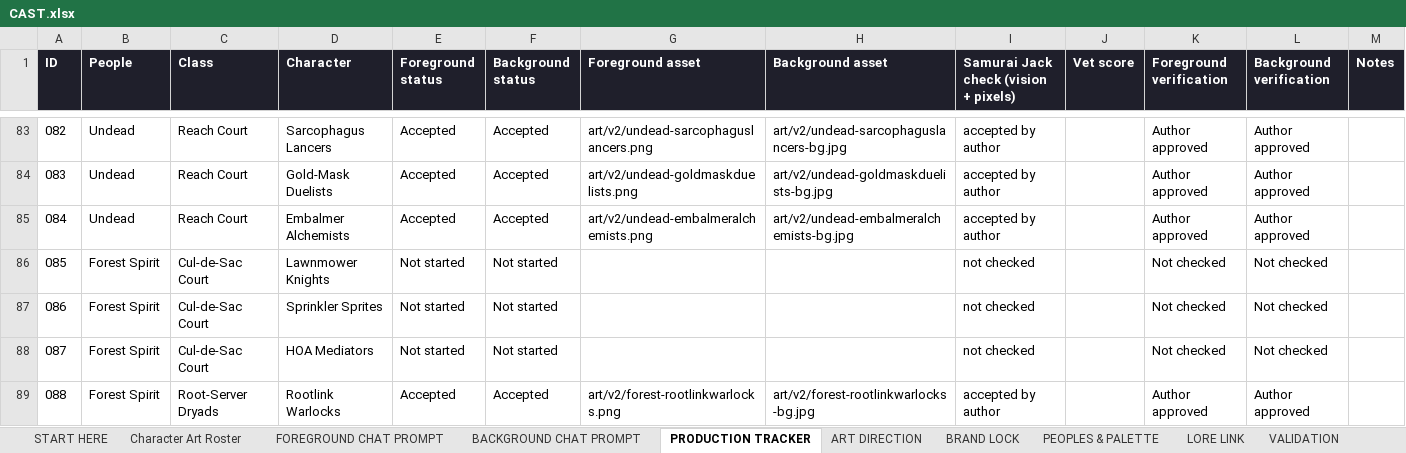
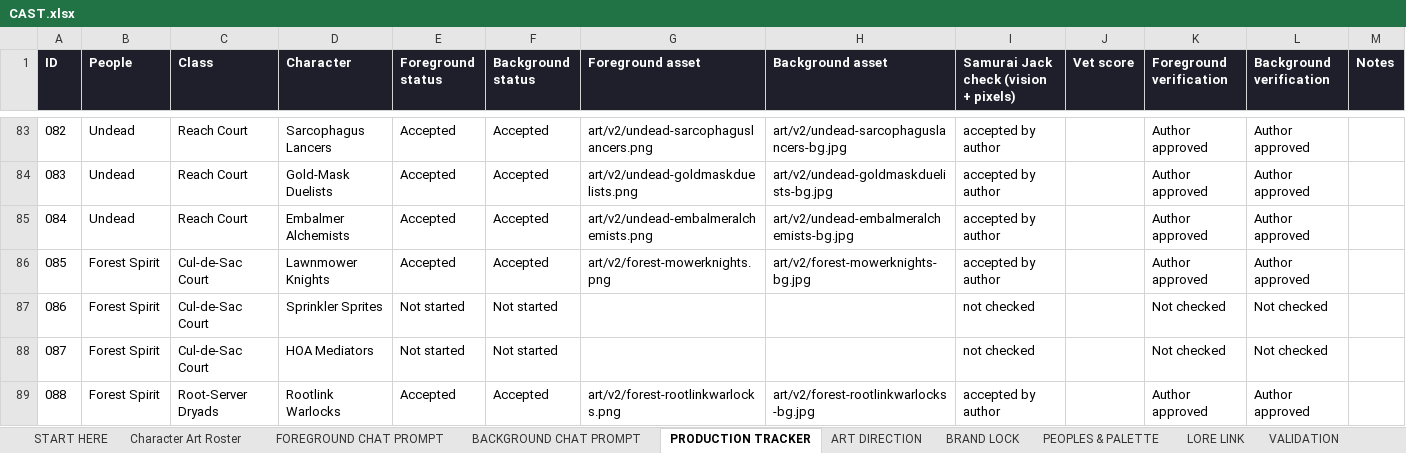
Before and after one commit to JHGruver/NewerDarkAges, an Excel workbook: CAST.xlsx, sheet PRODUCTION TRACKER, drawn as a sheet; only a part is shown, gaps mark what is left out; values as stored, in another font and other column widths than the file's, no borders; conditional formats not drawn; the diff names each change by its address in the sheet, - before the commit and + after, or states it on an @@ line.

```diff
--- a/CAST.xlsx (sheet PRODUCTION TRACKER)
+++ b/CAST.xlsx (sheet PRODUCTION TRACKER)
-E86 (Foreground status): Not started
+E86 (Foreground status): Accepted
-F86 (Background status): Not started
+F86 (Background status): Accepted
-G86 (Foreground asset): (empty)
+G86 (Foreground asset): art/v2/forest-mowerknights.png
-H86 (Background asset): (empty)
+H86 (Background asset): art/v2/forest-mowerknights-bg.jpg
-I86: not checked
+I86: accepted by author
-K86 (Foreground verification): Not checked
+K86 (Foreground verification): Author approved
-L86 (Background verification): Not checked
+L86 (Background verification): Author approved
```
Also changed, not shown: sheet Character Art Roster, sheet VALIDATION, sheet START HERE, 8 other files.
